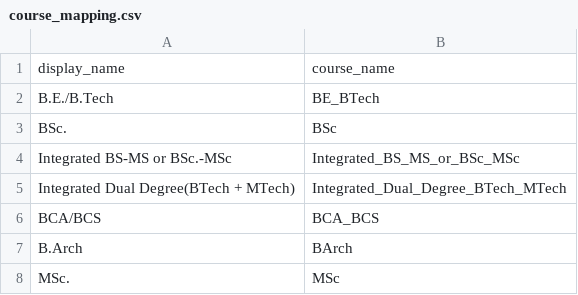
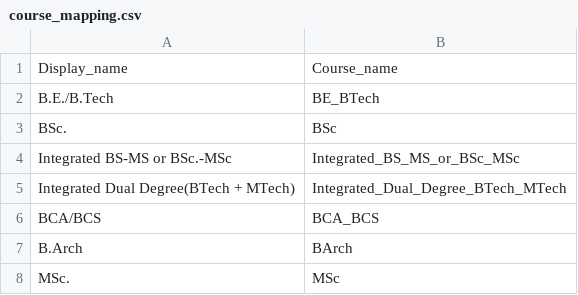
Before and after one commit to VigyanShaala-Tech/data-pipelines-v2, a CSV file: dbt/seeds/course_mapping.csv, drawn as a sheet; only a part is shown.

```diff
--- a/dbt/seeds/course_mapping.csv
+++ b/dbt/seeds/course_mapping.csv
@@ -1,2 +1,2 @@
-display_name,course_name
+Display_name,Course_name
 B.E./B.Tech,BE_BTech
```
Also changed, not shown: dbt/seeds/subject_mapping.csv, 2 other files.
